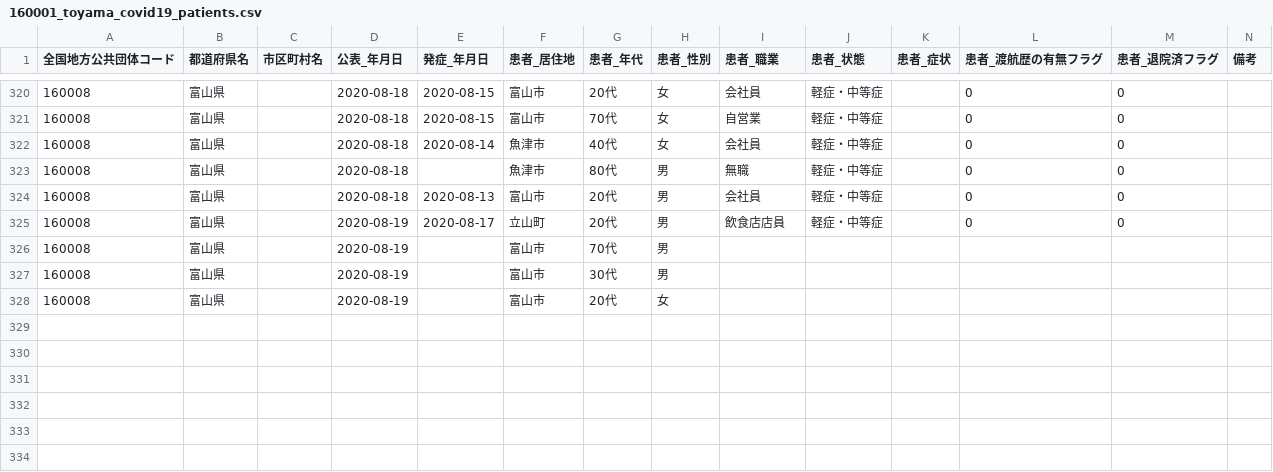
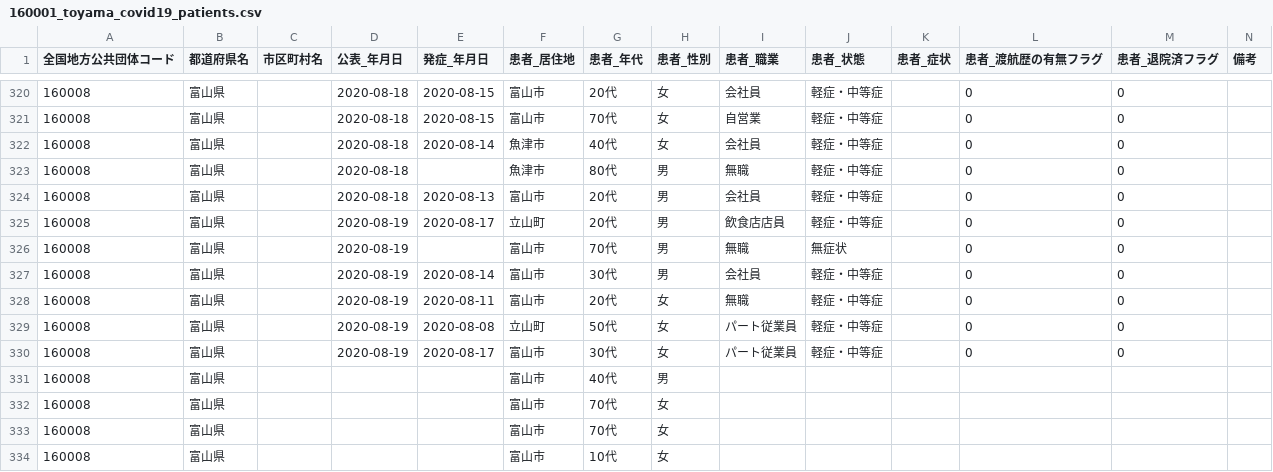
Before and after one commit to imabari/toyama-covid19, a CSV file: 160001_toyama_covid19_patients.csv, drawn as a sheet; only a part is shown, gaps mark what is left out.

```diff
--- a/160001_toyama_covid19_patients.csv
+++ b/160001_toyama_covid19_patients.csv
@@ -325,4 +325,10 @@
 160008,富山県,,2020-08-19,2020-08-17,立山町,20代,男,飲食店店員,軽症・中等症,,0,0,
-160008,富山県,,2020-08-19,,富山市,70代,男,,,,,,
-160008,富山県,,2020-08-19,,富山市,30代,男,,,,,,
-160008,富山県,,2020-08-19,,富山市,20代,女,,,,,,
+160008,富山県,,2020-08-19,,富山市,70代,男,無職,無症状,,0,0,
+160008,富山県,,2020-08-19,2020-08-14,富山市,30代,男,会社員,軽症・中等症,,0,0,
+160008,富山県,,2020-08-19,2020-08-11,富山市,20代,女,無職,軽症・中等症,,0,0,
+160008,富山県,,2020-08-19,2020-08-08,立山町,50代,女,パート従業員,軽症・中等症,,0,0,
+160008,富山県,,2020-08-19,2020-08-17,富山市,30代,女,パート従業員,軽症・中等症,,0,0,
+160008,富山県,,,,富山市,40代,男,,,,,,
+160008,富山県,,,,富山市,70代,女,,,,,,
+160008,富山県,,,,富山市,70代,女,,,,,,
+160008,富山県,,,,富山市,10代,女,,,,,,
```
Also changed, not shown: 160001_toyama_covid19_call_center.csv, 160001_toyama_covid19_confirm_patients.csv, 8 other files.
